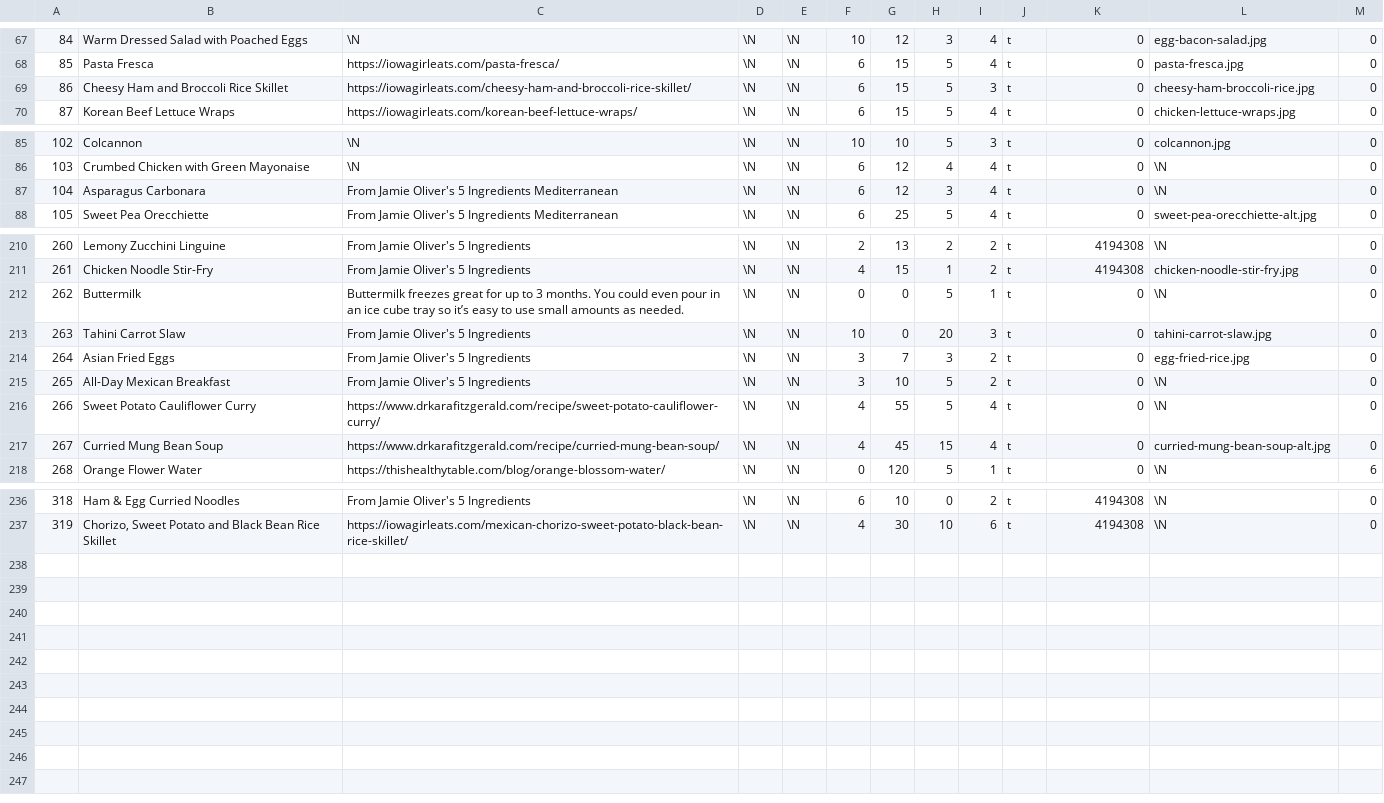
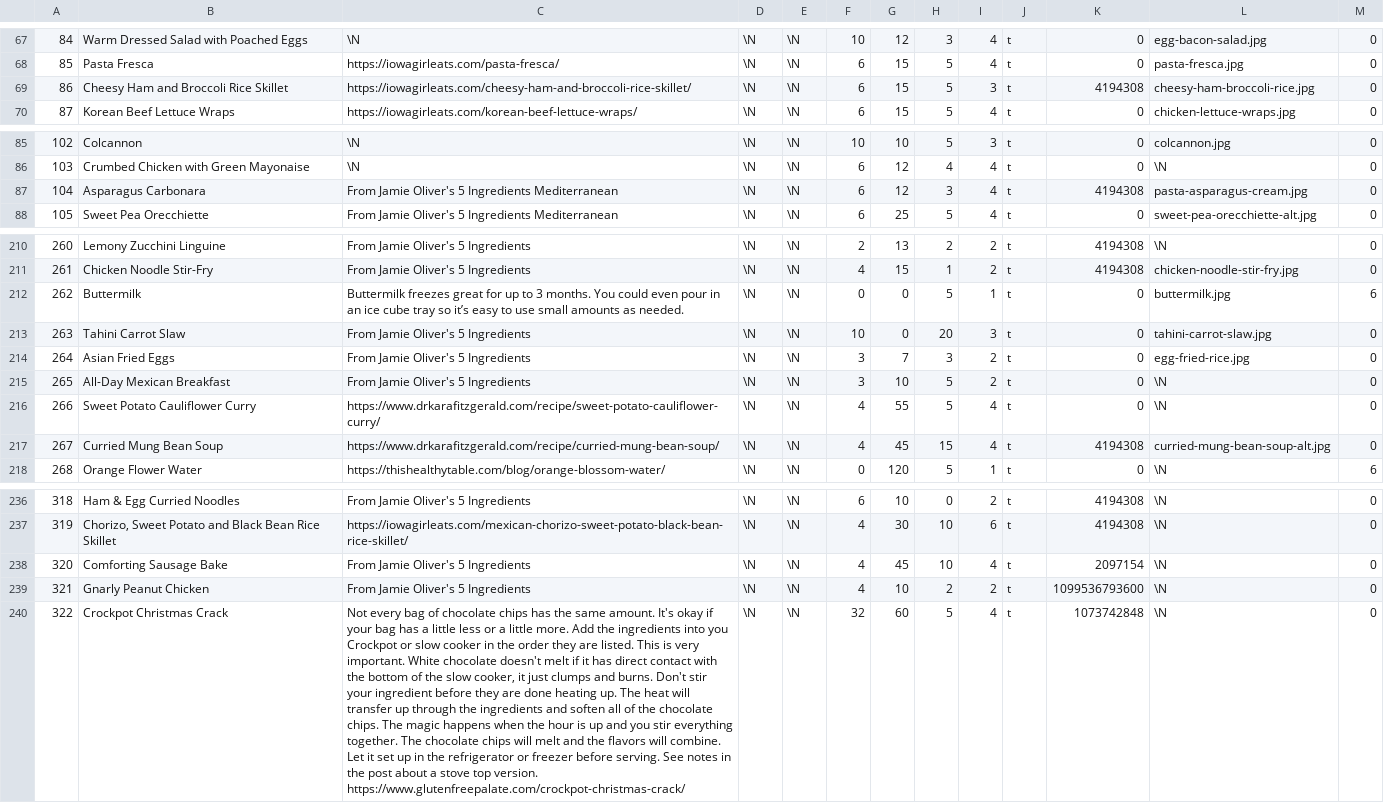
Before and after one commit to gscanlon21/a-feast-a-day, a CSV file: .backups/recipes.csv, drawn as a sheet; only a part is shown, gaps mark what is left out; the diff names each change by its address in the sheet, - before the commit and + after, or states it on an @@ line.

```diff
--- a/.backups/recipes.csv
+++ b/.backups/recipes.csv
-K69: 0
+K69: 4194308
-K87: 0
+K87: 4194308
-L87: \N
+L87: pasta-asparagus-cream.jpg
-L212: \N
+L212: buttermilk.jpg
-M212: 0
+M212: 6
-K217: 0
+K217: 4194308
+row 238: 320 | Comforting Sausage Bake | From Jamie Oliver's 5 Ingredients | \N | \N | 4 | 45 | 10 | 4 | t | 2097154 | \N | 0
+row 239: 321 | Gnarly Peanut Chicken | From Jamie Oliver's 5 Ingredients | \N | \N | 4 | 10 | 2 | 2 | t | 1099536793600 | \N | 0
+row 240: 322 | Crockpot Christmas Crack | Not every bag of chocolate chips has the same amount. It's okay if your bag has a little less or a little more. Add the ingredients into you Crockpot or slow cooker in the order they are listed. This is very important. White chocolate doesn't melt if it has direct contact with the bottom of the slow cooker, it just clumps and burns. Don't stir your ingredient before they are done heating up. The heat will transfer up through the ingredients and soften all of the chocolate chips. The magic happens when the hour is up and you stir everything together. The chocolate chips will melt and the flavors will combine. Let it set up in the refrigerator or freezer before serving. See notes in the post about a stove top version. https://www.glutenfreepalate.com/crockpot-christmas-crack/ | \N | \N | 32 | 60 | 5 | 4 | t | 1073742848 | \N | 0
```
Also changed, not shown: .backups/ingredients.csv, 4 other files.
